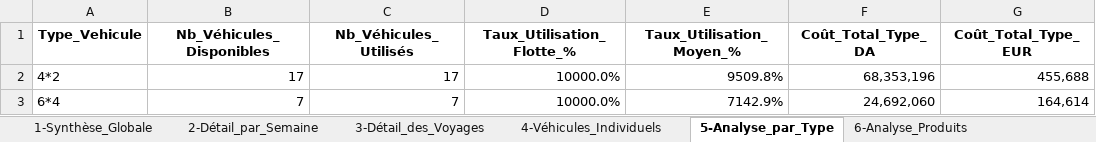
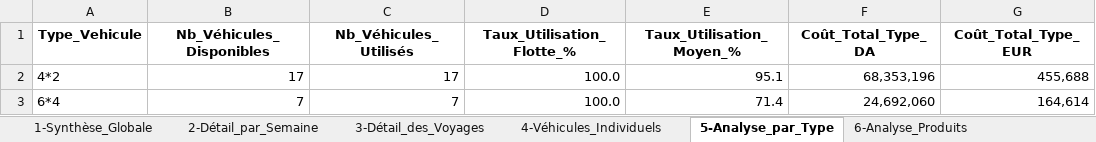
Before and after one commit to thilleliam/mythesis, an Excel workbook: solution_avec_planning.xlsx, sheet 5-Analyse_par_Type, drawn as a sheet; only a part is shown; values as stored, in another font and other column widths than the file's, no borders; the diff names each change by its address in the sheet, - before the commit and + after, or states it on an @@ line.

```diff
--- a/solution_avec_planning.xlsx (sheet 5-Analyse_par_Type)
+++ b/solution_avec_planning.xlsx (sheet 5-Analyse_par_Type)
-D2:D3 (Taux_Utilisation_Flotte_%): 10000.0%
+D2:D3 (Taux_Utilisation_Flotte_%): 100.0
-E2 (Taux_Utilisation_Moyen_%): 9509.8%
+E2 (Taux_Utilisation_Moyen_%): 95.1
-E3 (Taux_Utilisation_Moyen_%): 7142.9%
+E3 (Taux_Utilisation_Moyen_%): 71.4
```
Also changed, not shown: sheet 3-Détail_des_Voyages, sheet 6-Analyse_Produits, sheet 4-Véhicules_Individuels, solution_simple.xlsx, 4 other files.
